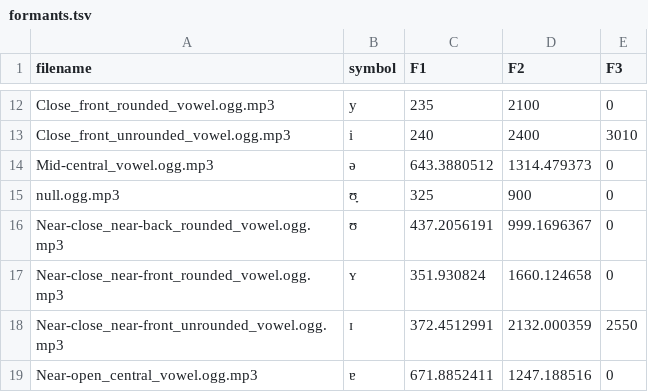
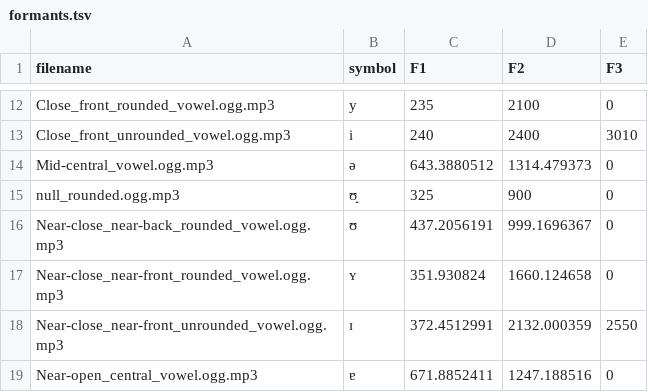
Before and after one commit to conjuncts/vowelchart, a TSV file: public/formants.tsv, drawn as a sheet; only a part is shown, gaps mark what is left out.

```diff
--- a/public/formants.tsv
+++ b/public/formants.tsv
@@ -14,3 +14,3 @@ Close_front_unrounded_vowel.ogg.mp3	i	240	2400	3010
 Mid-central_vowel.ogg.mp3	ə	643.3880512	1314.479373	0
-null.ogg.mp3	ʊ̞	325	900	0
+null_rounded.ogg.mp3	ʊ̝	325	900	0
 Near-close_near-back_rounded_vowel.ogg.mp3	ʊ	437.2056191	999.1696367	0
```
Also changed, not shown: 5 other files.
